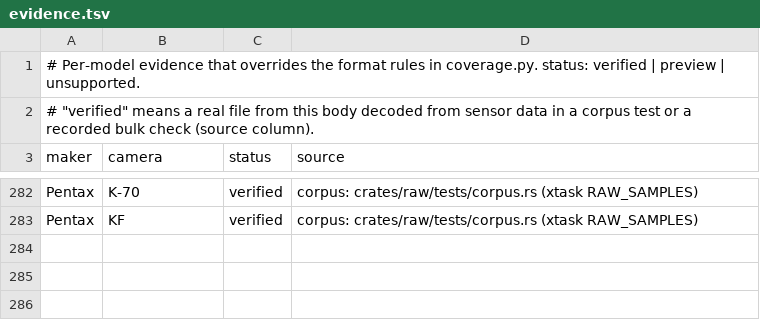
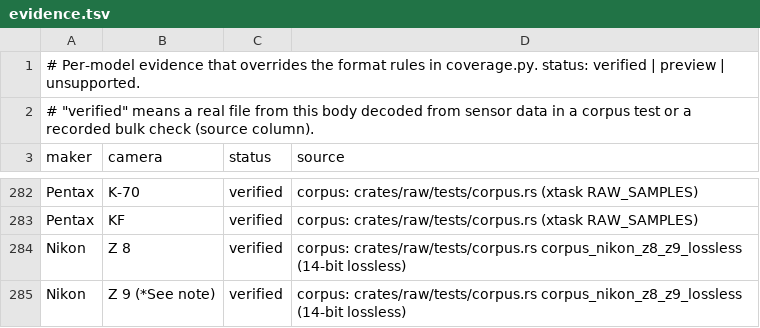
Before and after one commit to 1234destiny1234/lightcraft-classic, a TSV file: docs/raw/evidence.tsv, drawn as a sheet; only a part is shown, gaps mark what is left out.

```diff
--- a/docs/raw/evidence.tsv
+++ b/docs/raw/evidence.tsv
@@ -283 +283,3 @@ Pentax	K-70	verified	corpus: crates/raw/tests/corpus.rs (xtask RAW_SAMPLES)
 Pentax	KF	verified	corpus: crates/raw/tests/corpus.rs (xtask RAW_SAMPLES)
+Nikon	Z 8	verified	corpus: crates/raw/tests/corpus.rs corpus_nikon_z8_z9_lossless (14-bit lossless)
+Nikon	Z 9 (*See note)	verified	corpus: crates/raw/tests/corpus.rs corpus_nikon_z8_z9_lossless (14-bit lossless)
```
Also changed, not shown: docs/raw/coverage.tsv, 4 other files.
